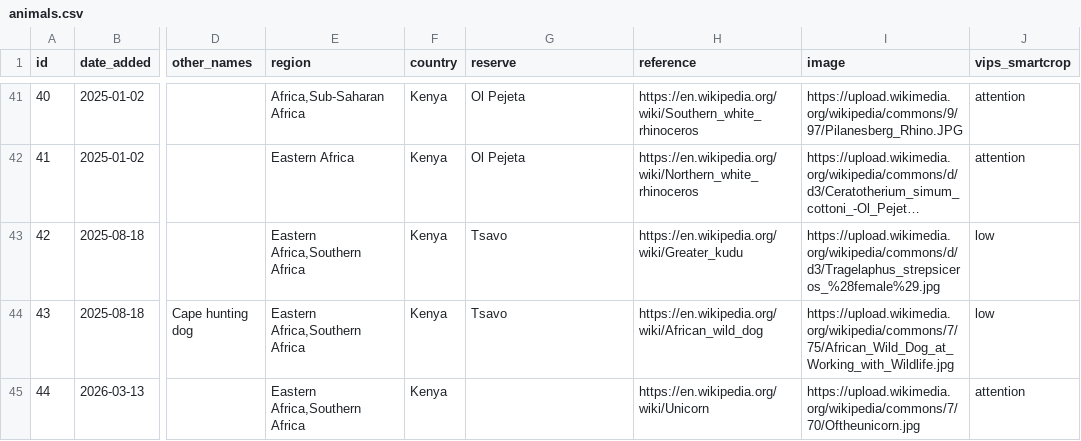
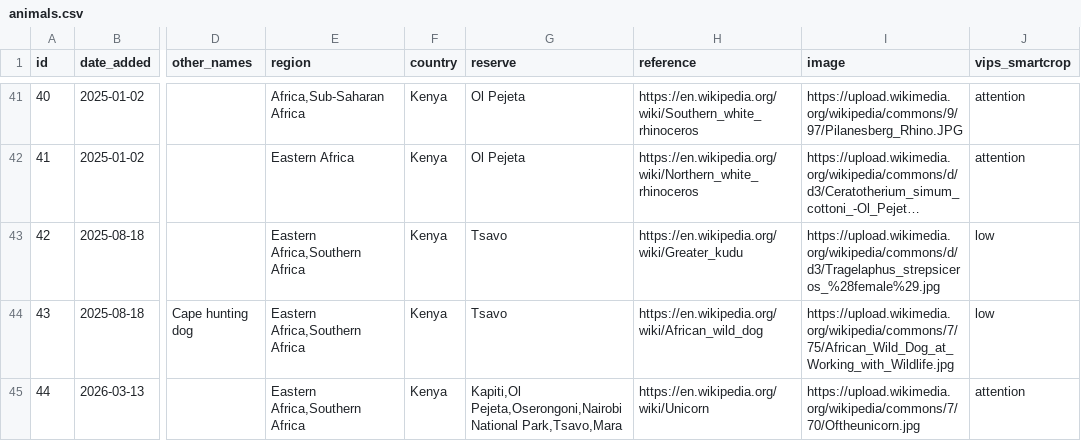
Before and after one commit to alanorth/safari-bingo-cards, a CSV file: data/animals.csv, drawn as a sheet; only a part is shown, gaps mark what is left out; long unchanged cells end in …; the diff names each change by its address in the sheet, - before the commit and + after, or states it on an @@ line.

Commit message:
data/animals.csv: add Unicorn to all parks

```diff
--- a/data/animals.csv
+++ b/data/animals.csv
-G45 (reserve): (empty)
+G45 (reserve): Kapiti,Ol Pejeta,Oserongoni,Nairobi National Park,Tsavo,Mara
```
